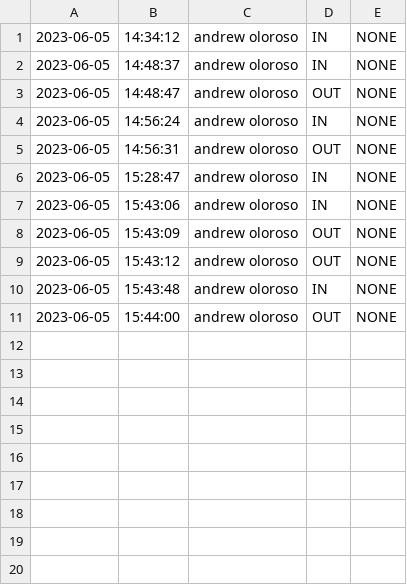
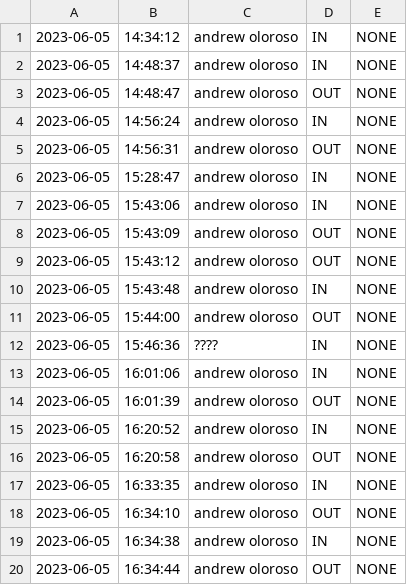
Before and after one commit to ChadxScript/Library-Management-System-Project, a CSV file: JAVA Version/src/LMS Database/LMS Logs/2023-06-05.csv, drawn as a sheet.

```diff
--- a/JAVA Version/src/LMS Database/LMS Logs/2023-06-05.csv
+++ b/JAVA Version/src/LMS Database/LMS Logs/2023-06-05.csv
@@ -11 +11,10 @@
 2023-06-05,15:44:00,andrew oloroso,OUT,NONE
+2023-06-05,15:46:36,????,IN,NONE
+2023-06-05,16:01:06,andrew oloroso,IN,NONE
+2023-06-05,16:01:39,andrew oloroso,OUT,NONE
+2023-06-05,16:20:52,andrew oloroso,IN,NONE
+2023-06-05,16:20:58,andrew oloroso,OUT,NONE
+2023-06-05,16:33:35,andrew oloroso,IN,NONE
+2023-06-05,16:34:10,andrew oloroso,OUT,NONE
+2023-06-05,16:34:38,andrew oloroso,IN,NONE
+2023-06-05,16:34:44,andrew oloroso,OUT,NONE
```
Also changed, not shown: 8 other files.
